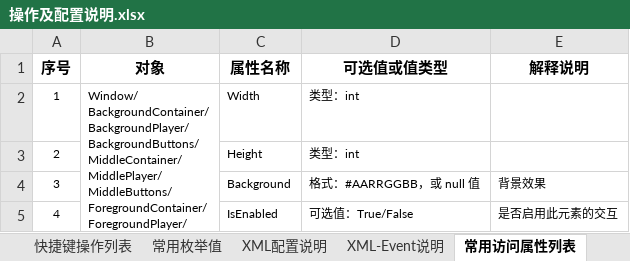
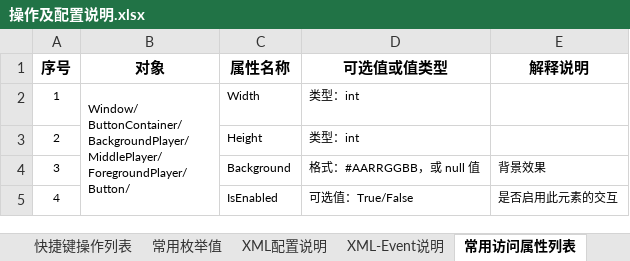
Before and after one commit to huangmin007/MediaPalyerPro, an Excel workbook: MediaPlayerPro/操作及配置说明.xlsx, sheet 常用访问属性列表, drawn as a sheet; only a part is shown; values as stored, in another font and other column widths than the file's, no borders; ↵ is a line break in a cell; the diff names each change by its address in the sheet, - before the commit and + after, or states it on an @@ line.

```diff
--- a/MediaPlayerPro/操作及配置说明.xlsx (sheet 常用访问属性列表)
+++ b/MediaPlayerPro/操作及配置说明.xlsx (sheet 常用访问属性列表)
-B2 (对象): Window/ ↵ BackgroundContainer/ ↵ BackgroundPlayer/ ↵ BackgroundButtons/ ↵ MiddleContainer/ ↵ MiddlePlayer/ ↵ MiddleButtons/ ↵ ForegroundContainer/ ↵ ForegroundPlayer/ ↵ ForegroundButtons/ ↵ Button/
+B2 (对象): Window/ ↵ ButtonContainer/ ↵ BackgroundPlayer/ ↵ MiddlePlayer/ ↵ ForegroundPlayer/ ↵ Button/
```
Also changed, not shown: sheet 常用枚举值, sheet 常用访问方法列表, sheet XML配置说明, sheet 操作及配置说明, charts or pictures, 2 other files.
